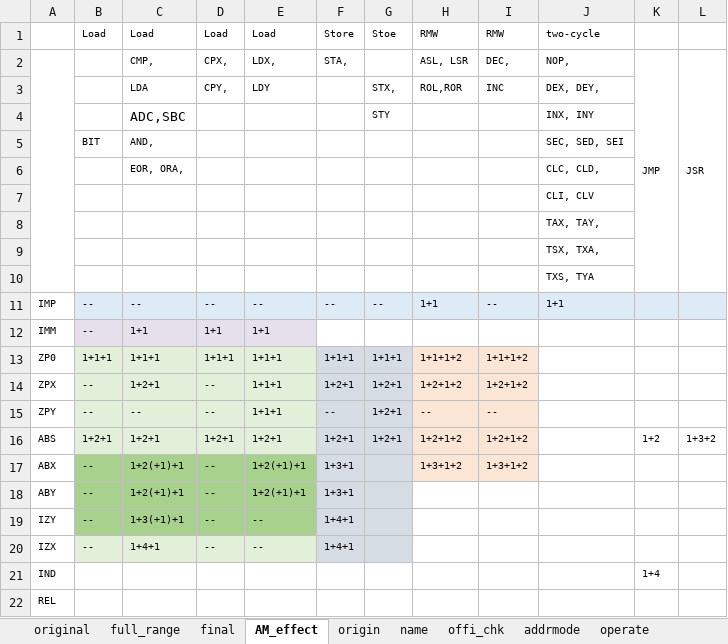
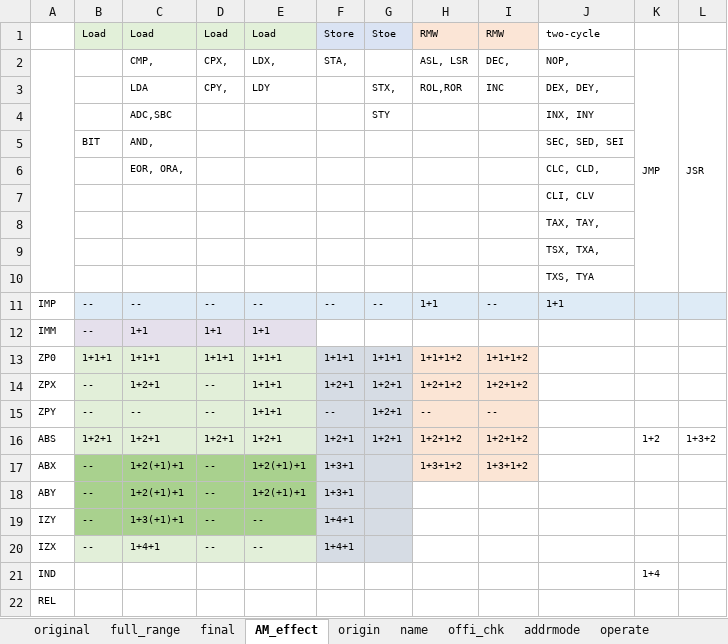
Before and after one commit to HarukiZhang/myNesEmu, an Excel workbook: instruction_matrix_ref.xlsx, sheet AM_effect, drawn as a sheet; only a part is shown; values as stored, in another font and other column widths than the file's, no borders; the diff names each change by its address in the sheet, - before the commit and + after, or states it on an @@ line.

```diff
--- a/instruction_matrix_ref.xlsx (sheet AM_effect)
+++ b/instruction_matrix_ref.xlsx (sheet AM_effect)
-B1:E1 fill: none
+B1:E1 fill: #E2F0D9
-F1:G1 fill: none
+F1:G1 fill: #DAE3F3
-H1:I1 fill: none
+H1:I1 fill: #FBE5D6
@@ C4 text size: smaller @@
```
Also changed, not shown: 3 other files.
